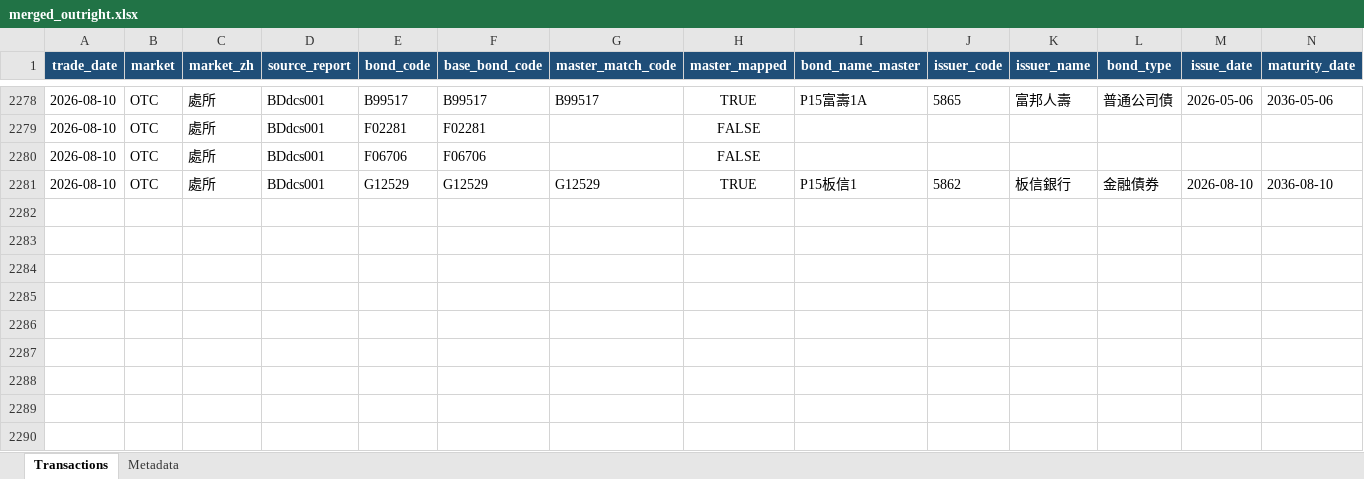
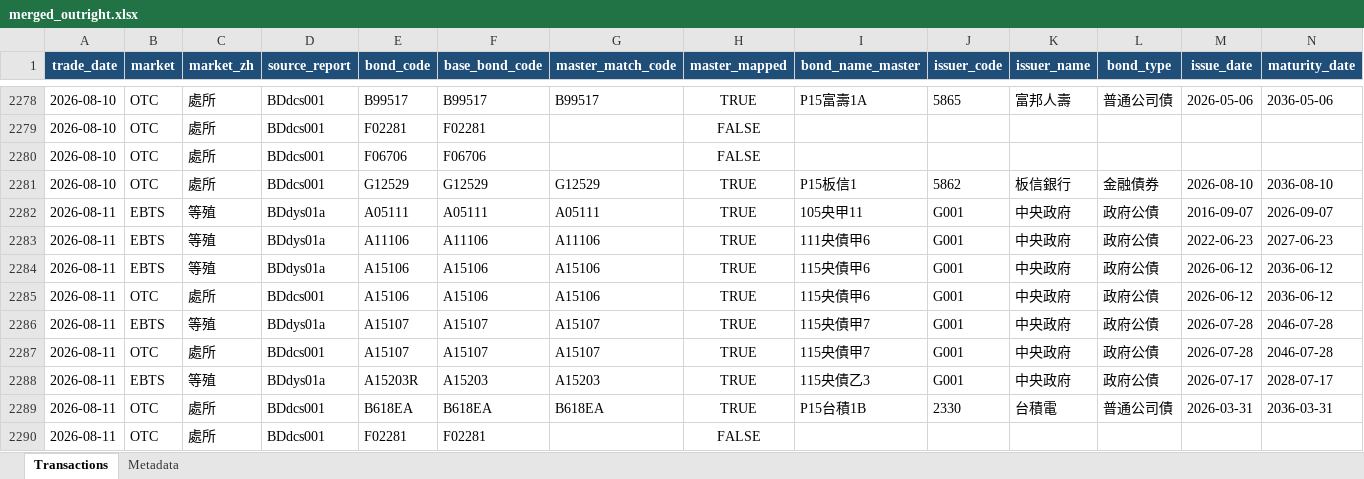
Before and after one commit to bruce851117/tw-bond, an Excel workbook: data/merged_outright.xlsx, sheet Transactions, drawn as a sheet; only a part is shown, gaps mark what is left out; values as stored, in another font and other column widths than the file's, no borders; rows hold the shown columns only; the diff names each change by its address in the sheet, - before the commit and + after, or states it on an @@ line.

```diff
--- a/data/merged_outright.xlsx (sheet Transactions)
+++ b/data/merged_outright.xlsx (sheet Transactions)
+row 2282: 2026-08-11 | EBTS | 等殖 | BDdys01a | A05111 | A05111 | A05111 | TRUE | 105央甲11 | G001 | 中央政府 | 政府公債 | 2016-09-07 | 2026-09-07
+row 2283: 2026-08-11 | EBTS | 等殖 | BDdys01a | A11106 | A11106 | A11106 | TRUE | 111央債甲6 | G001 | 中央政府 | 政府公債 | 2022-06-23 | 2027-06-23
+row 2284: 2026-08-11 | EBTS | 等殖 | BDdys01a | A15106 | A15106 | A15106 | TRUE | 115央債甲6 | G001 | 中央政府 | 政府公債 | 2026-06-12 | 2036-06-12
+row 2285: 2026-08-11 | OTC | 處所 | BDdcs001 | A15106 | A15106 | A15106 | TRUE | 115央債甲6 | G001 | 中央政府 | 政府公債 | 2026-06-12 | 2036-06-12
+row 2286: 2026-08-11 | EBTS | 等殖 | BDdys01a | A15107 | A15107 | A15107 | TRUE | 115央債甲7 | G001 | 中央政府 | 政府公債 | 2026-07-28 | 2046-07-28
+row 2287: 2026-08-11 | OTC | 處所 | BDdcs001 | A15107 | A15107 | A15107 | TRUE | 115央債甲7 | G001 | 中央政府 | 政府公債 | 2026-07-28 | 2046-07-28
+row 2288: 2026-08-11 | EBTS | 等殖 | BDdys01a | A15203R | A15203 | A15203 | TRUE | 115央債乙3 | G001 | 中央政府 | 政府公債 | 2026-07-17 | 2028-07-17
+row 2289: 2026-08-11 | OTC | 處所 | BDdcs001 | B618EA | B618EA | B618EA | TRUE | P15台積1B | 2330 | 台積電 | 普通公司債 | 2026-03-31 | 2036-03-31
+row 2290: 2026-08-11 | OTC | 處所 | BDdcs001 | F02281 | F02281 |  | FALSE
```
Also changed, not shown: sheet Metadata, 4 other files.
